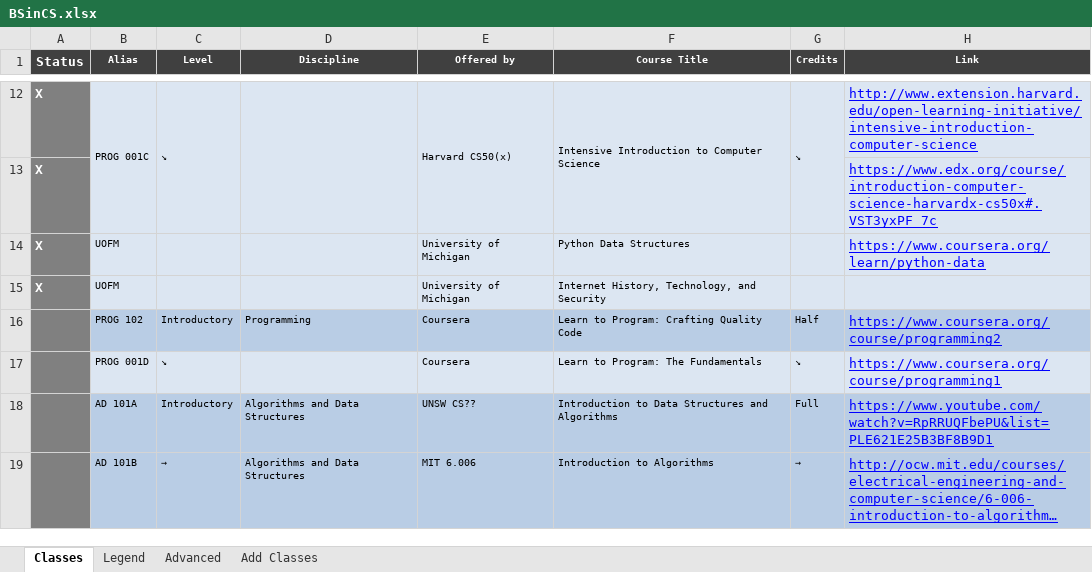
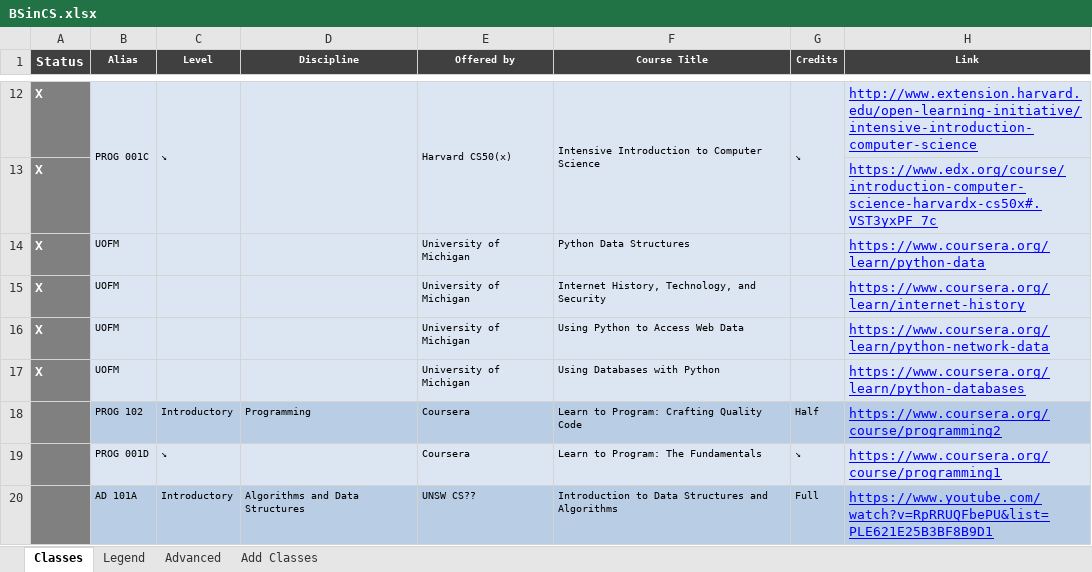
Before and after one commit to portiad/school, an Excel workbook: classes/BSinCS.xlsx, sheet Classes, drawn as a sheet; only a part is shown, gaps mark what is left out; the shorter side is filled out with more unchanged rows; long unchanged cells end in …; values as stored, in another font and other column widths than the file's, no borders; the diff names each change by its address in the sheet, - before the commit and + after, or states it on an @@ line.

```diff
--- a/classes/BSinCS.xlsx (sheet Classes)
+++ b/classes/BSinCS.xlsx (sheet Classes)
-H15 (Link): (empty)
+H15 (Link): https://www.coursera.org/learn/internet-history
+row 16: X | UOFM |  |  | University of Michigan | Using Python to Access Web Data |  | https://www.coursera.org/learn/python-network-data
+row 17: X | UOFM |  |  | University of Michigan | Using Databases with Python |  | https://www.coursera.org/learn/python-databases
```
Also changed, not shown: 19 other files.
